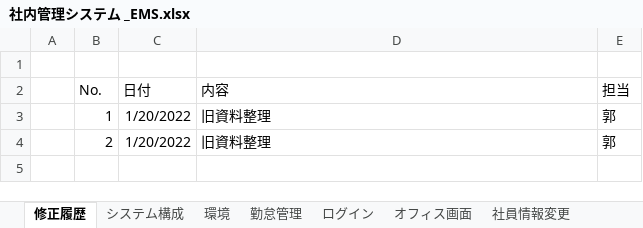
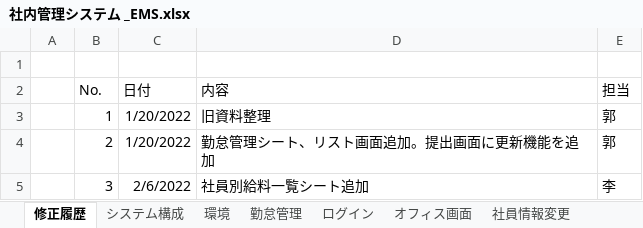
Before and after one commit to softtechSoft/ems, an Excel workbook: DOC/要件定義/社内管理システム _EMS.xlsx, sheet 修正履歴, drawn as a sheet; values as stored, in another font and other column widths than the file's, no borders; the diff names each change by its address in the sheet, - before the commit and + after, or states it on an @@ line.

Commit message:
履歴

```diff
--- a/DOC/要件定義/社内管理システム _EMS.xlsx (sheet 修正履歴)
+++ b/DOC/要件定義/社内管理システム _EMS.xlsx (sheet 修正履歴)
-D4 (内容): 旧資料整理
+D4 (内容): 勤怠管理シート、リスト画面追加。提出画面に更新機能を追加
+row 5:  | 3 | 2/6/2022 | 社員別給料一覧シート追加 | 李
```
Also changed, not shown: sheet 勤怠管理, other sheet tabs.
